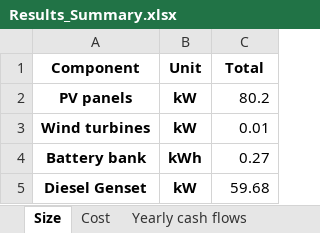
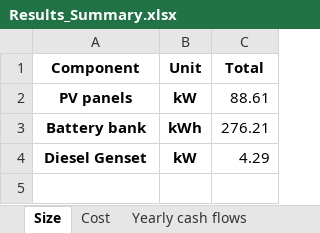
Before and after one commit to MicroGridsPy/MicroGridsPy, an Excel workbook: Code/Results/Results_Summary.xlsx, sheet Size, drawn as a sheet; values as stored, in another font and other column widths than the file's, no borders; removed rows and columns are numbered as before the commit, all else as after; the diff names each change by its address in the sheet, - before the commit and + after, or states it on an @@ line.

```diff
--- a/Code/Results/Results_Summary.xlsx (sheet Size)
+++ b/Code/Results/Results_Summary.xlsx (sheet Size)
-C2 (Total): 80.2
+C2 (Total): 88.61
-row 3: Wind turbines | kW | 0.01
-C3 (Total): 0.27
+C3 (Total): 276.21
-C4 (Total): 59.68
+C4 (Total): 4.29
```
Also changed, not shown: sheet Yearly energy parameters, sheet Yearly cash flows, sheet Cost, Code/Inputs/Demand.xlsx, Code/Inputs/Power_curve.xlsx, 41 other files.
